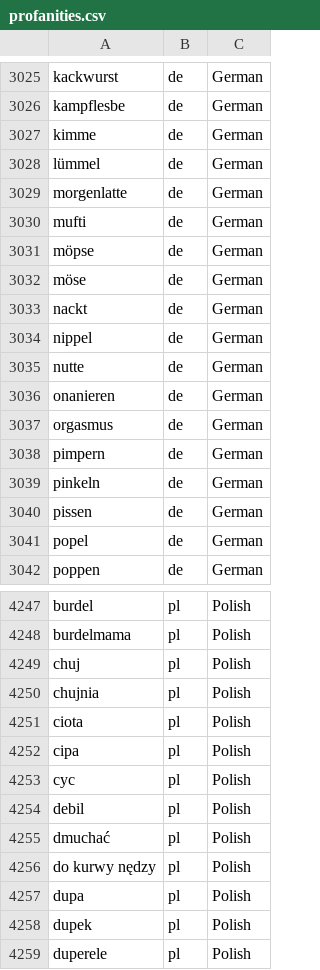
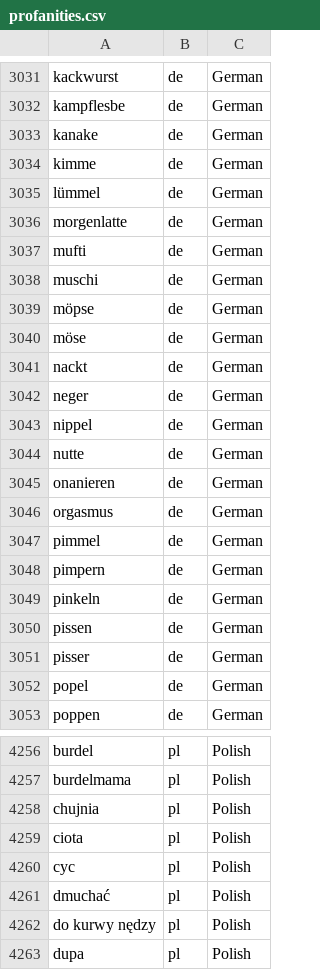
Before and after one commit to mcknight89/mk.data, a CSV file: profanities.csv, drawn as a sheet; only a part is shown, gaps mark what is left out; the shorter side is filled out with more unchanged rows; removed rows and columns are numbered as before the commit, all else as after; the diff covers the shown part only; the diff names each change by its address in the sheet, - before the commit and + after, or states it on an @@ line.

Commit message:
Updated email_domains.csv Updated email_domains.json Updated profanities.csv Updated profanities.json

```diff
--- a/profanities.csv
+++ b/profanities.csv
+row 3033: kanake | de | German
+row 3038: muschi | de | German
+row 3042: neger | de | German
+row 3047: pimmel | de | German
+row 3051: pisser | de | German
-row 4249: chuj | pl | Polish
-row 4252: cipa | pl | Polish
-row 4254: debil | pl | Polish
```
Also changed, not shown: 19 added rows and 21 removed rows elsewhere in this file, email_domains.csv, 2 other files.
